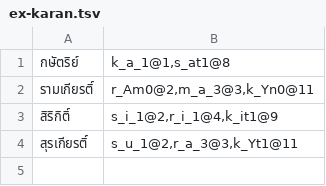
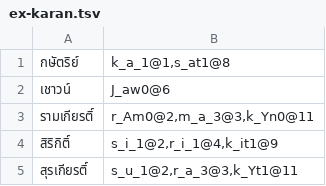
Before and after one commit to tlwg/thpronun, a TSV file: data/ex-karan.tsv, drawn as a sheet.

Commit message:
Treat 'เชาวน์' as exception
* thpronun/tests/Makefile.am, +thpronun/tests/test-chaowana.sh:
  - Add test cases.
* data/ex-karan.tsv:
  - Add exception for 'เชาวน์'.

```diff
--- a/data/ex-karan.tsv
+++ b/data/ex-karan.tsv
@@ -1,2 +1,3 @@
 กษัตริย์	k_a_1@1,s_at1@8
+เชาวน์	J_aw0@6
 รามเกียรติ์	r_Am0@2,m_a_3@3,k_Yn0@11
```
Also changed, not shown: 2 other files.
